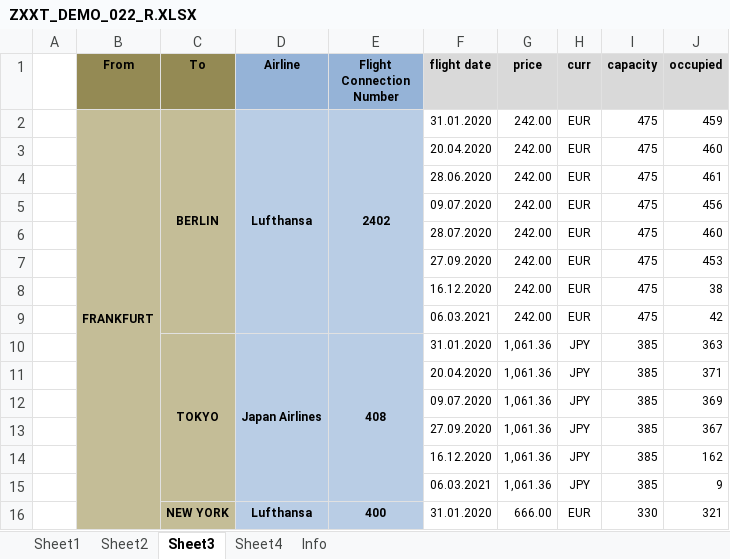
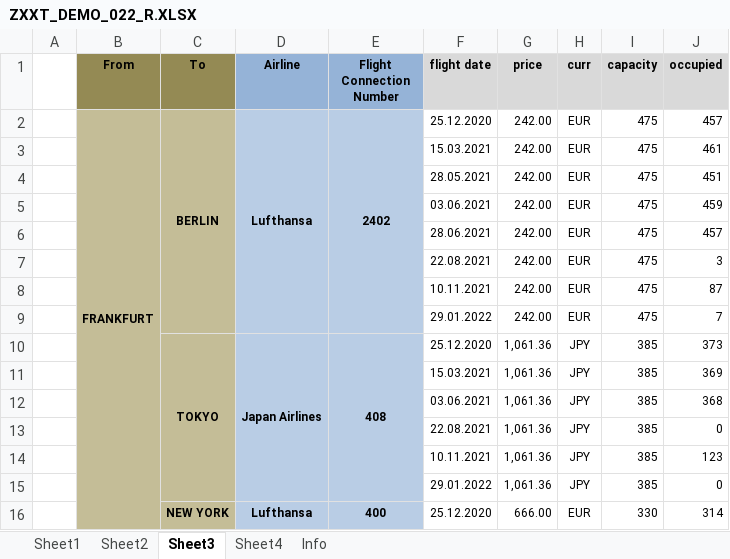
Before and after one commit to bizhuka/bizhuka.github.io, an Excel workbook: xtt_demo/ZXXT_DEMO_022_R.XLSX, sheet Sheet3, drawn as a sheet; values as stored, in another font and other column widths than the file's, no borders; removed rows and columns are numbered as before the commit, all else as after; the diff names each change by its address in the sheet, - before the commit and + after, or states it on an @@ line.

```diff
--- a/xtt_demo/ZXXT_DEMO_022_R.XLSX (sheet Sheet3)
+++ b/xtt_demo/ZXXT_DEMO_022_R.XLSX (sheet Sheet3)
-F2 (flight date): 31.01.2020
+F2 (flight date): 25.12.2020
-J2 (occupied): 459
+J2 (occupied): 457
-row 3:  |  |  |  |  | 20.04.2020 | 242.00 | EUR | 475 | 460
-F3 (flight date): 28.06.2020
+F3 (flight date): 15.03.2021
+row 4:  |  |  |  |  | 28.05.2021 | 242.00 | EUR | 475 | 451
-F5 (flight date): 09.07.2020
+F5 (flight date): 03.06.2021
-J5 (occupied): 456
+J5 (occupied): 459
-F6 (flight date): 28.07.2020
+F6 (flight date): 28.06.2021
-J6 (occupied): 460
+J6 (occupied): 457
-F7 (flight date): 27.09.2020
+F7 (flight date): 22.08.2021
-J7 (occupied): 453
+J7 (occupied): 3
-F8 (flight date): 16.12.2020
+F8 (flight date): 10.11.2021
-J8 (occupied): 38
+J8 (occupied): 87
-F9 (flight date): 06.03.2021
+F9 (flight date): 29.01.2022
-J9 (occupied): 42
+J9 (occupied): 7
-F10 (flight date): 31.01.2020
+F10 (flight date): 25.12.2020
-J10 (occupied): 363
+J10 (occupied): 373
-row 11:  |  |  |  |  | 20.04.2020 | 1,061.36 | JPY | 385 | 371
-F11 (flight date): 09.07.2020
+F11 (flight date): 15.03.2021
-F12 (flight date): 27.09.2020
+F12 (flight date): 03.06.2021
-J12 (occupied): 367
+J12 (occupied): 368
-F13 (flight date): 16.12.2020
+F13 (flight date): 22.08.2021
-J13 (occupied): 162
+J13 (occupied): 0
-F14 (flight date): 06.03.2021
+F14 (flight date): 10.11.2021
-J14 (occupied): 9
+J14 (occupied): 123
+row 15:  |  |  |  |  | 29.01.2022 | 1,061.36 | JPY | 385 | 0
-F16 (flight date): 31.01.2020
+F16 (flight date): 25.12.2020
-J16 (occupied): 321
+J16 (occupied): 314
```
Also changed, not shown: sheet Sheet4, sheet Sheet2, hidden cells, xtt_demo/ZXXT_DEMO_010_R.XLSX, xtt_demo/ZXXT_DEMO_020_A_R.XLSX, 48 other files.
